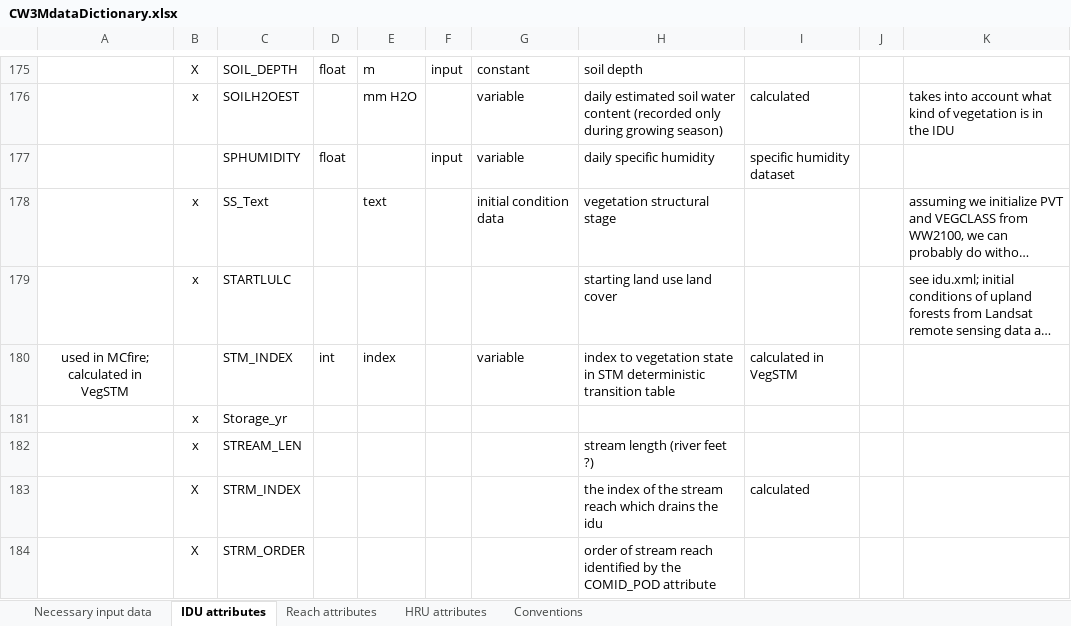
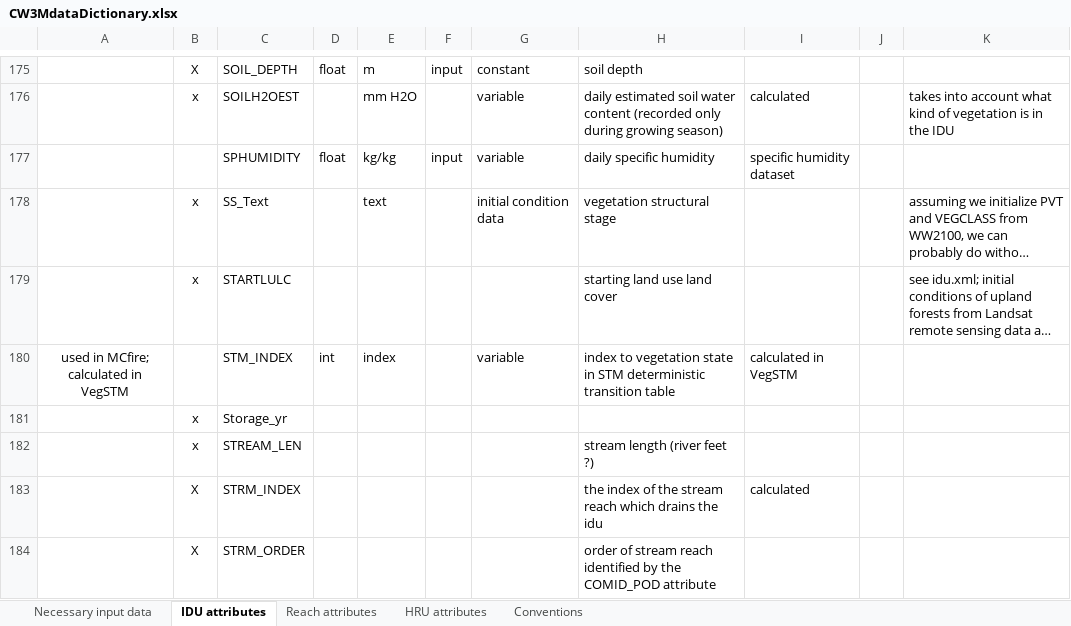
Before and after one commit to DavidConklin1947/CW3M, an Excel workbook: DataCW3M/CW3MdigitalHandbook/CW3MdataDictionary.xlsx, sheet IDU attributes, drawn as a sheet; only a part is shown, gaps mark what is left out; long unchanged cells end in …; values as stored, in another font and other column widths than the file's, no borders; the diff names each change by its address in the sheet, - before the commit and + after, or states it on an @@ line.

```diff
--- a/DataCW3M/CW3MdigitalHandbook/CW3MdataDictionary.xlsx (sheet IDU attributes)
+++ b/DataCW3M/CW3MdigitalHandbook/CW3MdataDictionary.xlsx (sheet IDU attributes)
-E177: (empty)
+E177: kg/kg
```
Also changed, not shown: sheet Reach attributes, DataCW3M/CW3MdigitalHandbook/CW3M_LULC_NWI_crosswalk.xlsx, 5 other files.
